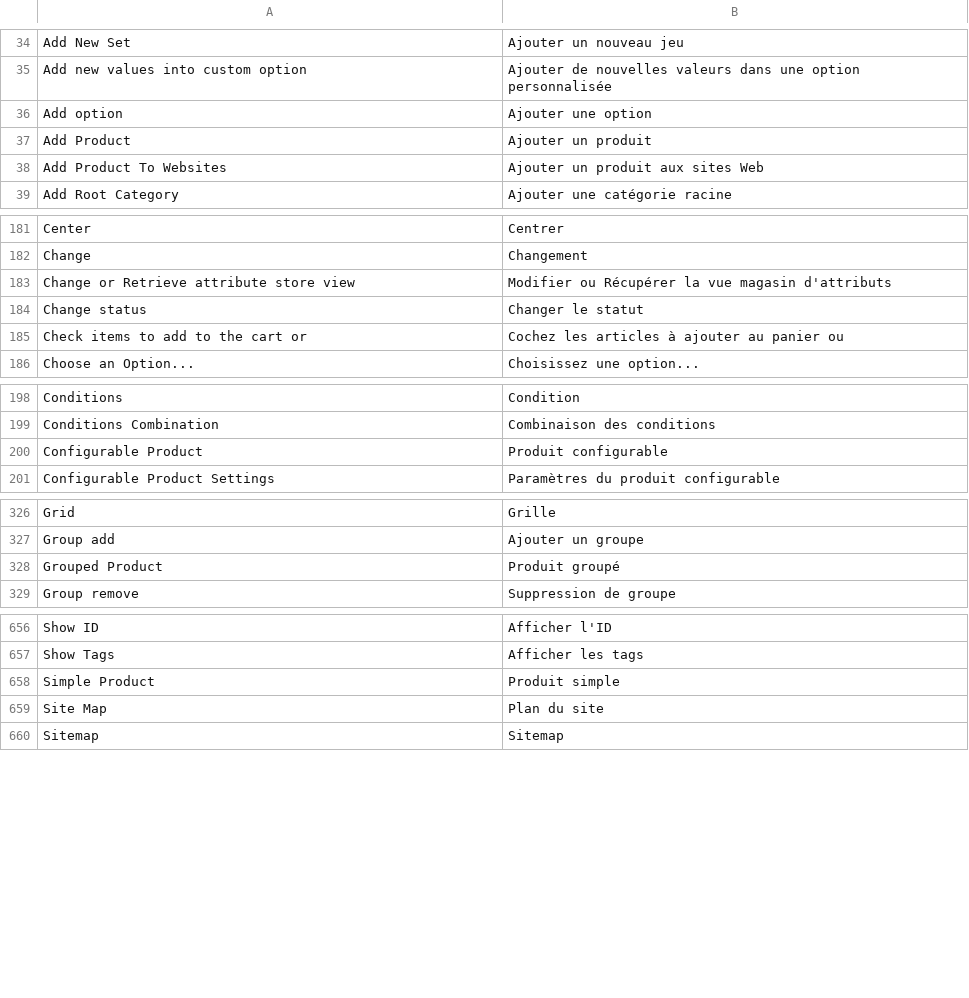
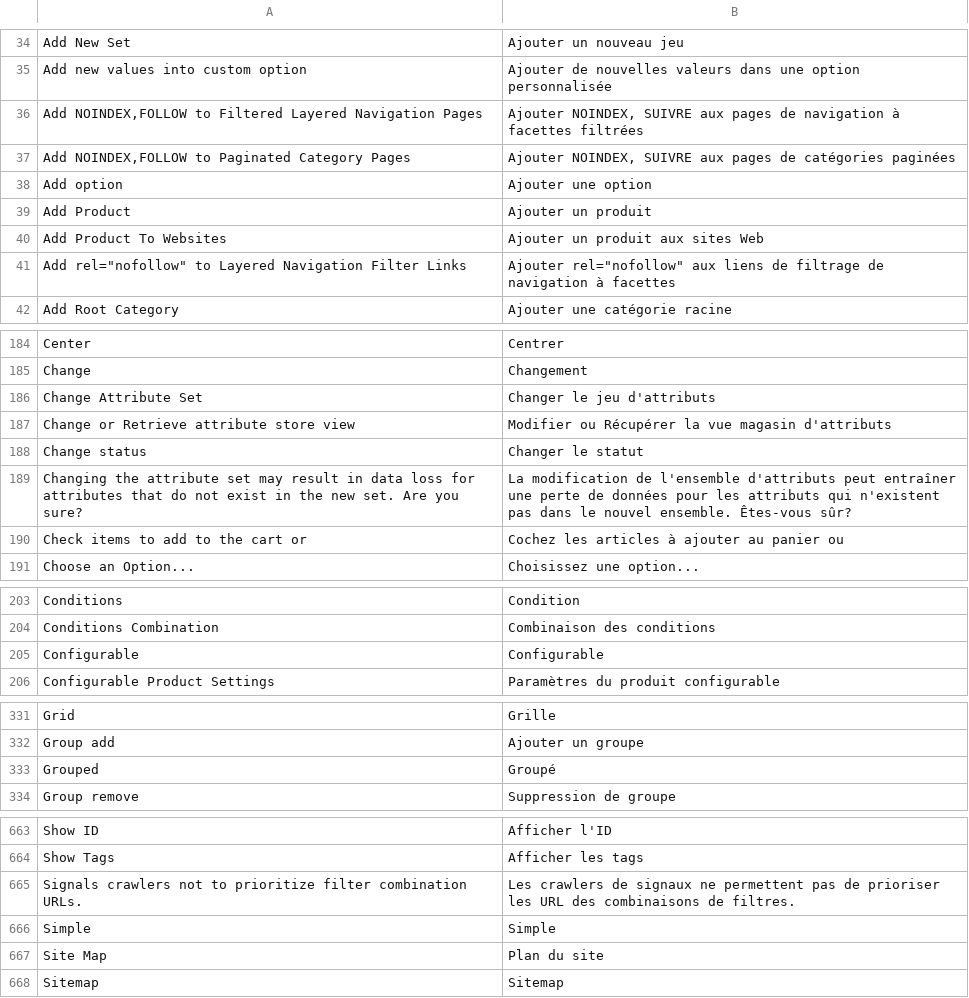
Before and after one commit to MahoCommerce/maho-language-fr_FR, a CSV file: app/locale/fr_FR/Mage_Catalog.csv, drawn as a sheet; only a part is shown, gaps mark what is left out; removed rows and columns are numbered as before the commit, all else as after; the diff covers the shown part only; the diff names each change by its address in the sheet, - before the commit and + after, or states it on an @@ line.

```diff
--- a/app/locale/fr_FR/Mage_Catalog.csv
+++ b/app/locale/fr_FR/Mage_Catalog.csv
+row 36: Add NOINDEX,FOLLOW to Filtered Layered Navigation Pages | Ajouter NOINDEX, SUIVRE aux pages de navigation à facettes filtrées
+row 37: Add NOINDEX,FOLLOW to Paginated Category Pages | Ajouter NOINDEX, SUIVRE aux pages de catégories paginées
+row 41: Add rel="nofollow" to Layered Navigation Filter Links | Ajouter rel="nofollow" aux liens de filtrage de navigation à facettes
+row 186: Change Attribute Set | Changer le jeu d'attributs
+row 189: Changing the attribute set may result in data loss for attributes that do not exist in the new set. Are you sure? | La modification de l'ensemble d'attributs peut entraîner une perte de données pour les attributs qui n'existent pas dans le nouvel ensemble. Êtes-vous sûr?
-row 200: Configurable Product | Produit configurable
+row 205: Configurable | Configurable
-row 328: Grouped Product | Produit groupé
+row 333: Grouped | Groupé
-row 658: Simple Product | Produit simple
+row 665: Signals crawlers not to prioritize filter combination URLs. | Les crawlers de signaux ne permettent pas de prioriser les URL des combinaisons de filtres.
+row 666: Simple | Simple
```
Also changed, not shown: 4 added rows, 2 removed rows and 2 edited cells elsewhere in this file, app/locale/fr_FR/Mage_Adminhtml.csv, app/locale/fr_FR/Mage_Contacts.csv, 17 other files.
